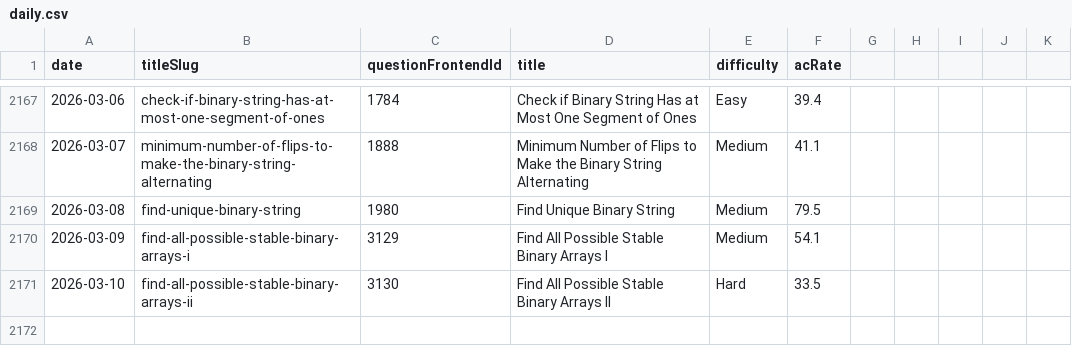
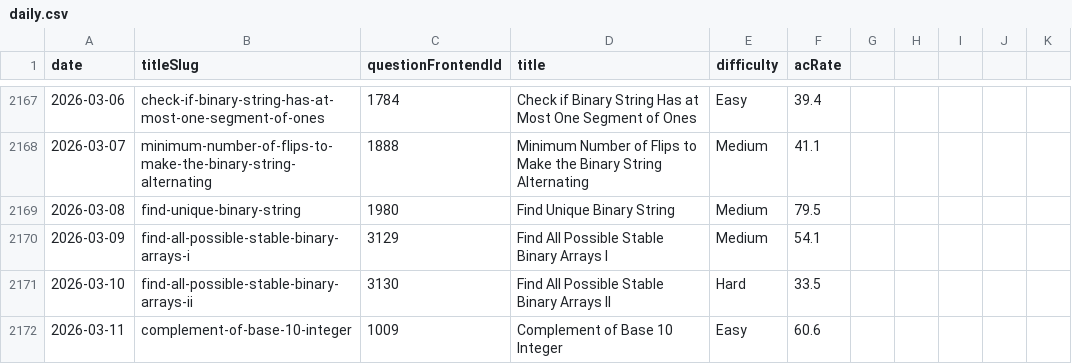
Before and after one commit to joric/oneliners, a CSV file: analytics/daily.csv, drawn as a sheet; only a part is shown, gaps mark what is left out; the diff names each change by its address in the sheet, - before the commit and + after, or states it on an @@ line.

Commit message:
updated files

```diff
--- a/analytics/daily.csv
+++ b/analytics/daily.csv
+row 2172: 2026-03-11 | complement-of-base-10-integer | 1009 | Complement of Base 10 Integer | Easy | 60.6
```
